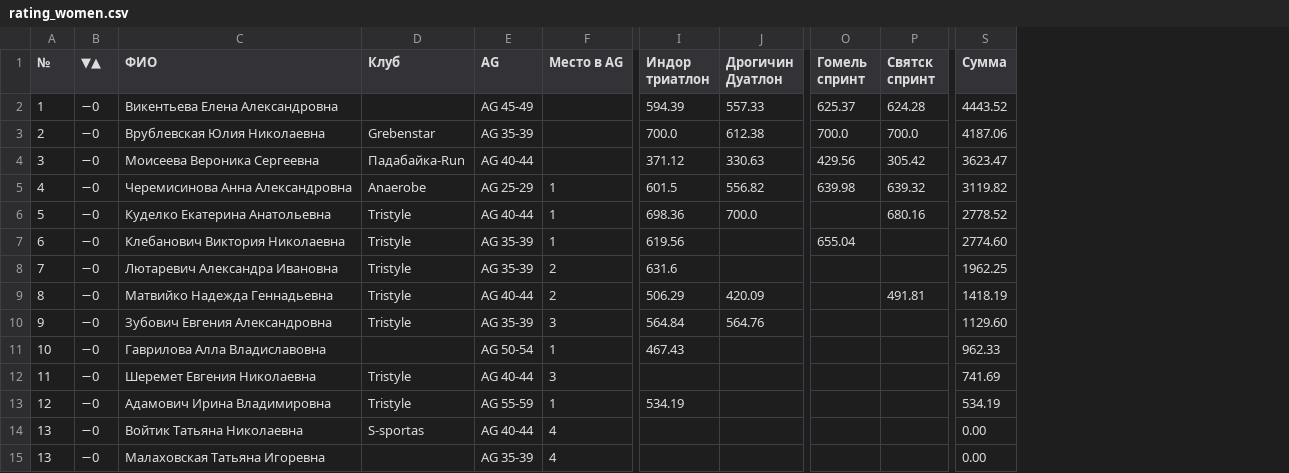
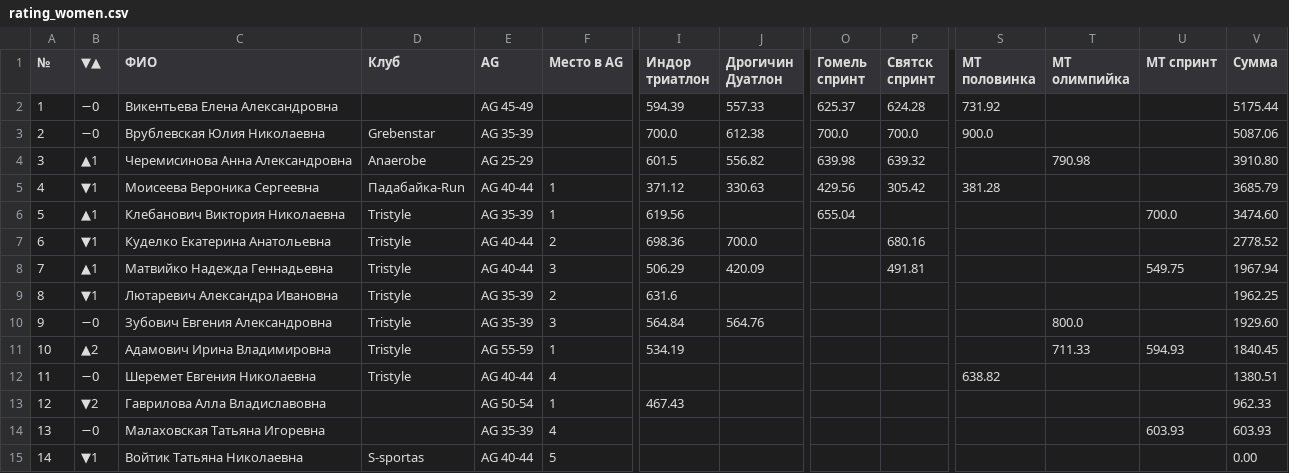
Before and after one commit to mkharytonau/bft-league-rating, a CSV file: src/main/resources/2025/rating_women.csv, drawn as a sheet; only a part is shown, gaps mark what is left out; removed rows and columns are numbered as before the commit, all else as after; rows hold the shown columns only; the diff names each change by its address in the sheet, - before the commit and + after, or states it on an @@ line.

```diff
--- a/src/main/resources/2025/rating_women.csv
+++ b/src/main/resources/2025/rating_women.csv
+column S (МТ половинка), rows 2-3: 731.92 | 900.0; row 5: 381.28; row 12: 638.82
+column T (МТ олимпийка), row 10: 800.0
+column U (МТ спринт), row 6: 700.0; row 14: 603.93
-V2 (Сумма): 4443.52
+V2 (Сумма): 5175.44
-V3 (Сумма): 4187.06
+V3 (Сумма): 5087.06
+row 4: 3 | ▲1 | Черемисинова Анна Александровна | Anaerobe | AG 25-29 |  | 601.5 | 556.82 | 639.98 | 639.32 |  | 790.98 |  | 3910.80
-A5 (№): 3
+A5 (№): 4
-B5 (▼▲): −0
+B5 (▼▲): ▼1
-F5 (Место в AG): (empty)
+F5 (Место в AG): 1
-V5 (Сумма): 3623.47
+V5 (Сумма): 3685.79
-row 5: 4 | −0 | Черемисинова Анна Александровна | Anaerobe | AG 25-29 | 1 | 601.5 | 556.82 | 639.98 | 639.32 | 3119.82
-row 6: 5 | −0 | Куделко Екатерина Анатольевна | Tristyle | AG 40-44 | 1 | 698.36 | 700.0 |  | 680.16 | 2778.52
-A6 (№): 6
+A6 (№): 5
-B6 (▼▲): −0
+B6 (▼▲): ▲1
-V6 (Сумма): 2774.60
+V6 (Сумма): 3474.60
+row 7: 6 | ▼1 | Куделко Екатерина Анатольевна | Tristyle | AG 40-44 | 2 | 698.36 | 700.0 |  | 680.16 |  |  |  | 2778.52
+row 8: 7 | ▲1 | Матвийко Надежда Геннадьевна | Tristyle | AG 40-44 | 3 | 506.29 | 420.09 |  | 491.81 |  |  | 549.75 | 1967.94
-A9 (№): 7
+A9 (№): 8
-B9 (▼▲): −0
+B9 (▼▲): ▼1
-row 9: 8 | −0 | Матвийко Надежда Геннадьевна | Tristyle | AG 40-44 | 2 | 506.29 | 420.09 |  | 491.81 | 1418.19
-V10 (Сумма): 1129.60
+V10 (Сумма): 1929.60
-row 11: 10 | −0 | Гаврилова Алла Владиславовна |  | AG 50-54 | 1 | 467.43 |  |  |  | 962.33
+row 11: 10 | ▲2 | Адамович Ирина Владимировна | Tristyle | AG 55-59 | 1 | 534.19 |  |  |  |  | 711.33 | 594.93 | 1840.45
-F12 (Место в AG): 3
+F12 (Место в AG): 4
-V12 (Сумма): 741.69
+V12 (Сумма): 1380.51
-row 13: 12 | −0 | Адамович Ирина Владимировна | Tristyle | AG 55-59 | 1 | 534.19 |  |  |  | 534.19
-row 14: 13 | −0 | Войтик Татьяна Николаевна | S-sportas | AG 40-44 | 4 |  |  |  |  | 0.00
+row 13: 12 | ▼2 | Гаврилова Алла Владиславовна |  | AG 50-54 | 1 | 467.43 |  |  |  |  |  |  | 962.33
-V14 (Сумма): 0.00
+V14 (Сумма): 603.93
+row 15: 14 | ▼1 | Войтик Татьяна Николаевна | S-sportas | AG 40-44 | 5 |  |  |  |  |  |  |  | 0.00
```
Also changed, not shown: src/main/resources/2025/rating_men.csv, 27 other files.
